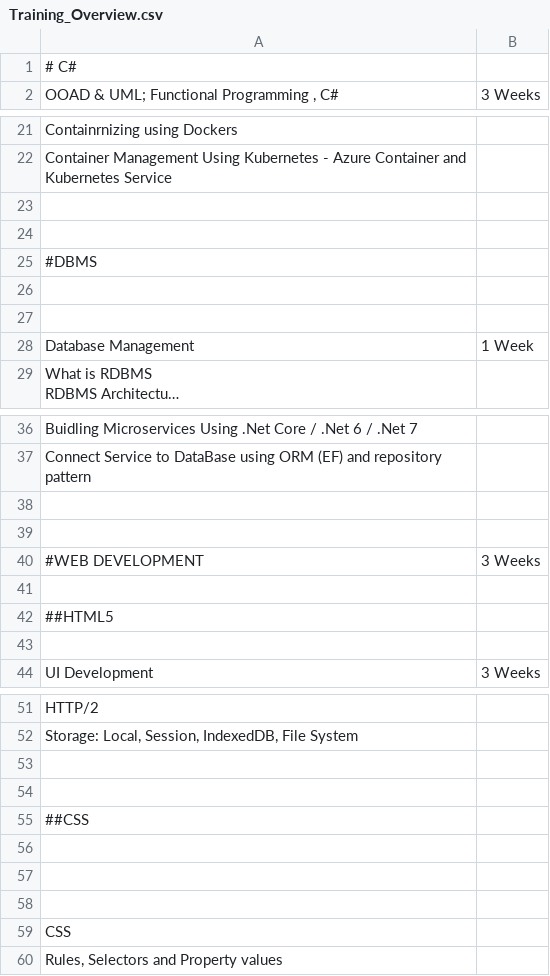
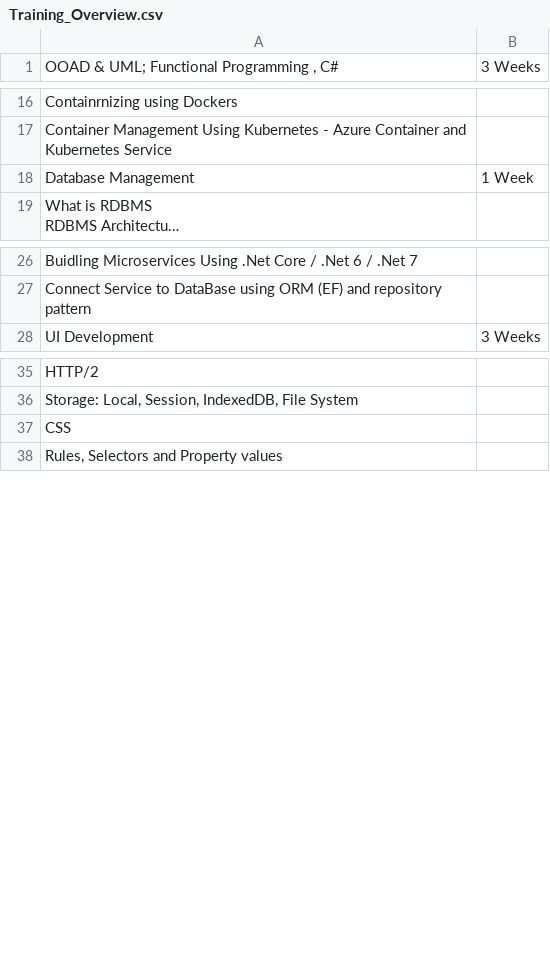
Before and after one commit to deepak-5/FnFTrainig, a CSV file: FNF_TRAINIG/OVER_VIEW/Training_Overview.csv, drawn as a sheet; only a part is shown, gaps mark what is left out; long unchanged cells end in …; the diff covers the shown part only; the diff names each change by its address in the sheet, - before the commit and + after, or states it on an @@ line.

Commit message:
Update Training_Overview.csv

```diff
--- a/FNF_TRAINIG/OVER_VIEW/Training_Overview.csv
+++ b/FNF_TRAINIG/OVER_VIEW/Training_Overview.csv
-row 1: # C#
-row 23: (empty)
-row 24: (empty)
-row 25: #DBMS
-row 26: (empty)
-row 27: (empty)
-row 38: (empty)
-row 39: (empty)
-row 40: #WEB DEVELOPMENT | 3 Weeks
-row 41: (empty)
-row 42: ##HTML5
-row 43: (empty)
-row 53: (empty)
-row 54: (empty)
-row 55: ##CSS
-row 56: (empty)
-row 57: (empty)
-row 58: (empty)
```
Also changed, not shown: 9 removed rows elsewhere in this file.
